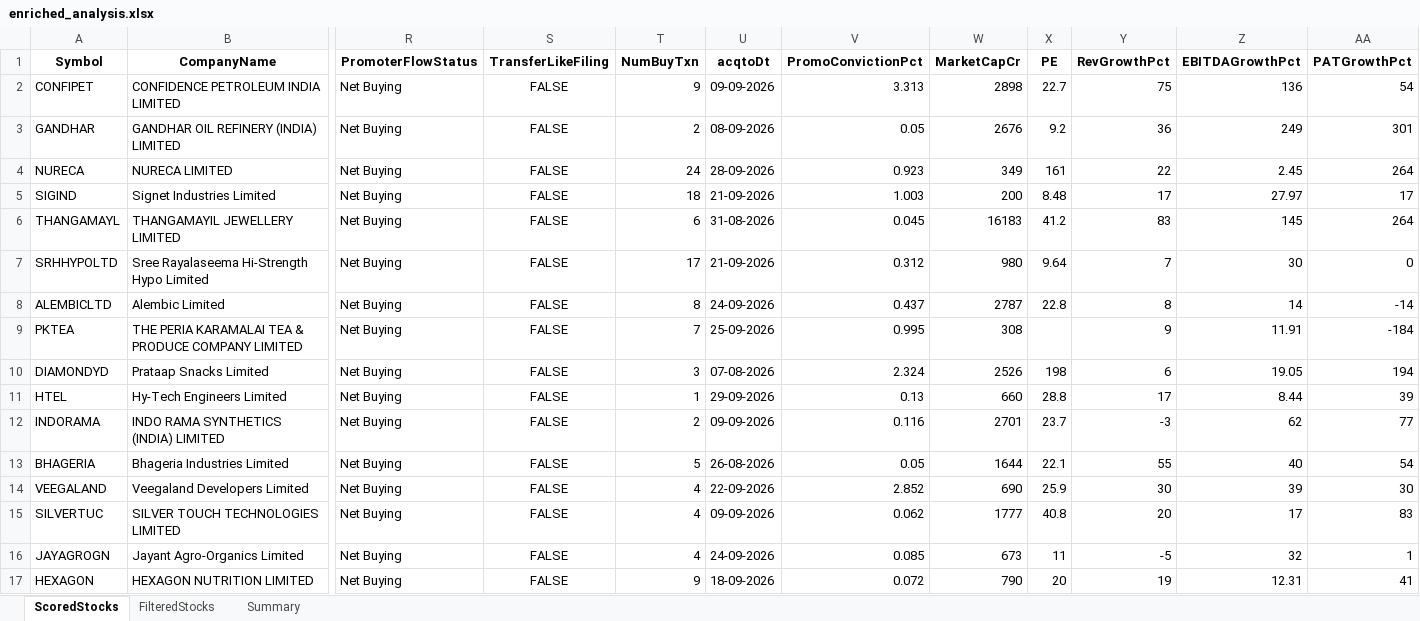
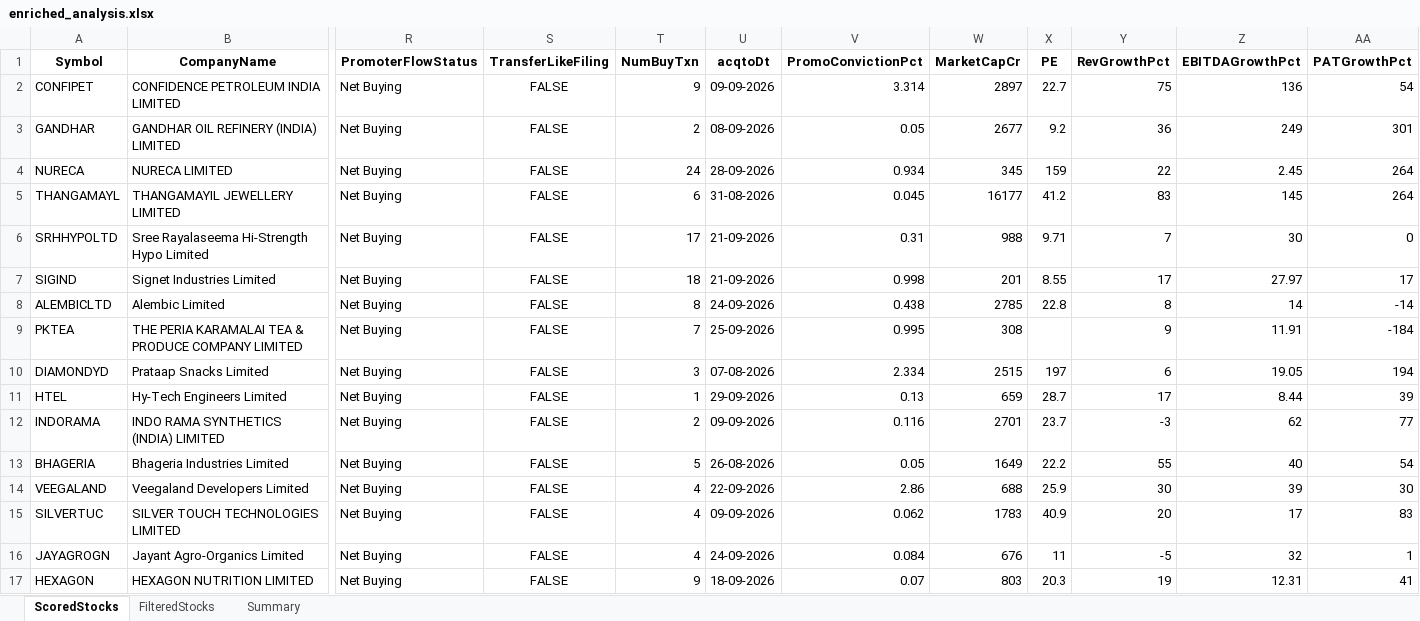
Before and after one commit to rajeshbedse/rbedse, an Excel workbook: output/2026-09-30/enriched_analysis.xlsx, sheet ScoredStocks, drawn as a sheet; only a part is shown, gaps mark what is left out; values as stored, in another font and other column widths than the file's, no borders; removed rows and columns are numbered as before the commit, all else as after; rows hold the shown columns only; the diff covers the shown part only; the diff names each change by its address in the sheet, - before the commit and + after, or states it on an @@ line.

```diff
--- a/output/2026-09-30/enriched_analysis.xlsx (sheet ScoredStocks)
+++ b/output/2026-09-30/enriched_analysis.xlsx (sheet ScoredStocks)
-V2 (PromoConvictionPct): 3.313
+V2 (PromoConvictionPct): 3.314
-W2 (MarketCapCr): 2898
+W2 (MarketCapCr): 2897
-W3 (MarketCapCr): 2676
+W3 (MarketCapCr): 2677
-V4 (PromoConvictionPct): 0.923
+V4 (PromoConvictionPct): 0.934
-W4 (MarketCapCr): 349
+W4 (MarketCapCr): 345
-X4 (PE): 161
+X4 (PE): 159
-row 5: SIGIND | Signet Industries Limited | Net Buying | FALSE | 18 | 21-09-2026 | 1.003 | 200 | 8.48 | 17 | 27.97 | 17
-W5 (MarketCapCr): 16183
+W5 (MarketCapCr): 16177
-V6 (PromoConvictionPct): 0.312
+V6 (PromoConvictionPct): 0.31
-W6 (MarketCapCr): 980
+W6 (MarketCapCr): 988
-X6 (PE): 9.64
+X6 (PE): 9.71
+row 7: SIGIND | Signet Industries Limited | Net Buying | FALSE | 18 | 21-09-2026 | 0.998 | 201 | 8.55 | 17 | 27.97 | 17
-V8 (PromoConvictionPct): 0.437
+V8 (PromoConvictionPct): 0.438
-W8 (MarketCapCr): 2787
+W8 (MarketCapCr): 2785
-V10 (PromoConvictionPct): 2.324
+V10 (PromoConvictionPct): 2.334
-W10 (MarketCapCr): 2526
+W10 (MarketCapCr): 2515
-X10 (PE): 198
+X10 (PE): 197
-W11 (MarketCapCr): 660
+W11 (MarketCapCr): 659
-X11 (PE): 28.8
+X11 (PE): 28.7
-W13 (MarketCapCr): 1644
+W13 (MarketCapCr): 1649
-X13 (PE): 22.1
+X13 (PE): 22.2
-V14 (PromoConvictionPct): 2.852
+V14 (PromoConvictionPct): 2.86
-W14 (MarketCapCr): 690
+W14 (MarketCapCr): 688
-W15 (MarketCapCr): 1777
+W15 (MarketCapCr): 1783
-X15 (PE): 40.8
+X15 (PE): 40.9
-V16 (PromoConvictionPct): 0.085
+V16 (PromoConvictionPct): 0.084
-W16 (MarketCapCr): 673
+W16 (MarketCapCr): 676
-V17 (PromoConvictionPct): 0.072
+V17 (PromoConvictionPct): 0.07
-W17 (MarketCapCr): 790
+W17 (MarketCapCr): 803
-X17 (PE): 20
+X17 (PE): 20.3
```
Also changed, not shown: 67 edited cells elsewhere in this sheet, sheet FilteredStocks, 4 other files.
